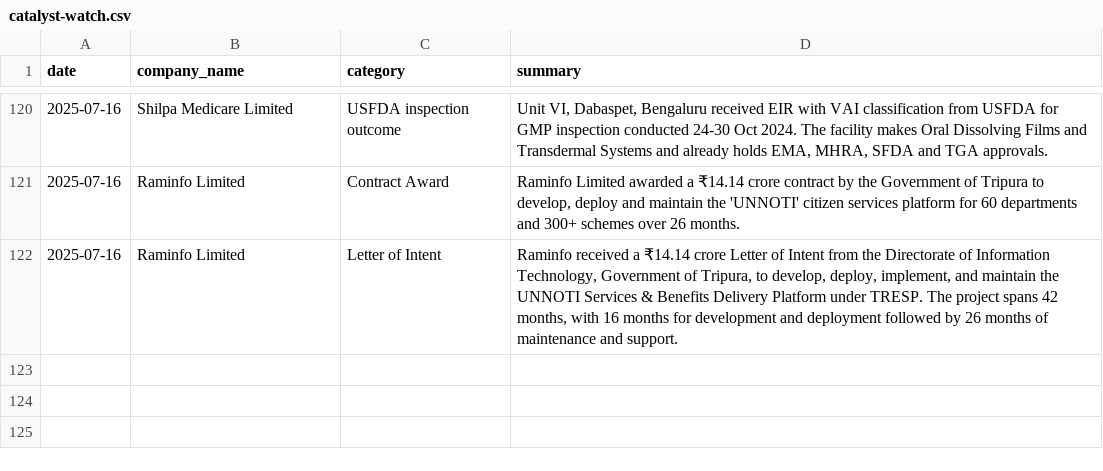
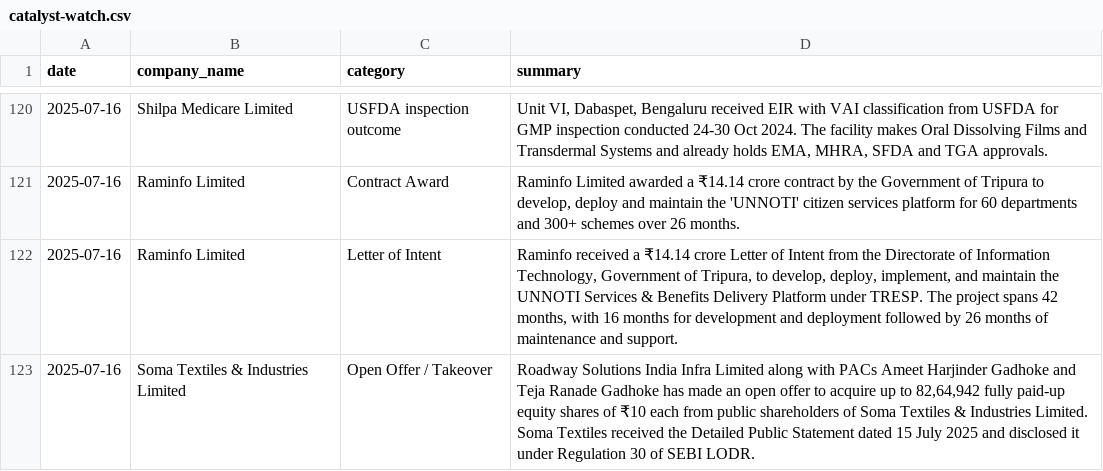
Before and after one commit to abhayjain0x/corporate-announcements, a CSV file: catalyst-watch.csv, drawn as a sheet; only a part is shown, gaps mark what is left out; the diff names each change by its address in the sheet, - before the commit and + after, or states it on an @@ line.

Commit message:
Update CSV data - 2025-07-16 13:27

```diff
--- a/catalyst-watch.csv
+++ b/catalyst-watch.csv
+row 123: 2025-07-16 | Soma Textiles & Industries Limited | Open Offer / Takeover | Roadway Solutions India Infra Limited along with PACs Ameet Harjinder Gadhoke and Teja Ranade Gadhoke has made an open offer to acquire up to 82,64,942 fully paid-up equity shares of ₹10 each from public shareholders of Soma Textiles & Industries Limited. Soma Textiles received the Detailed Public Statement dated 15 July 2025 and disclosed it under Regulation 30 of SEBI LODR.
```
